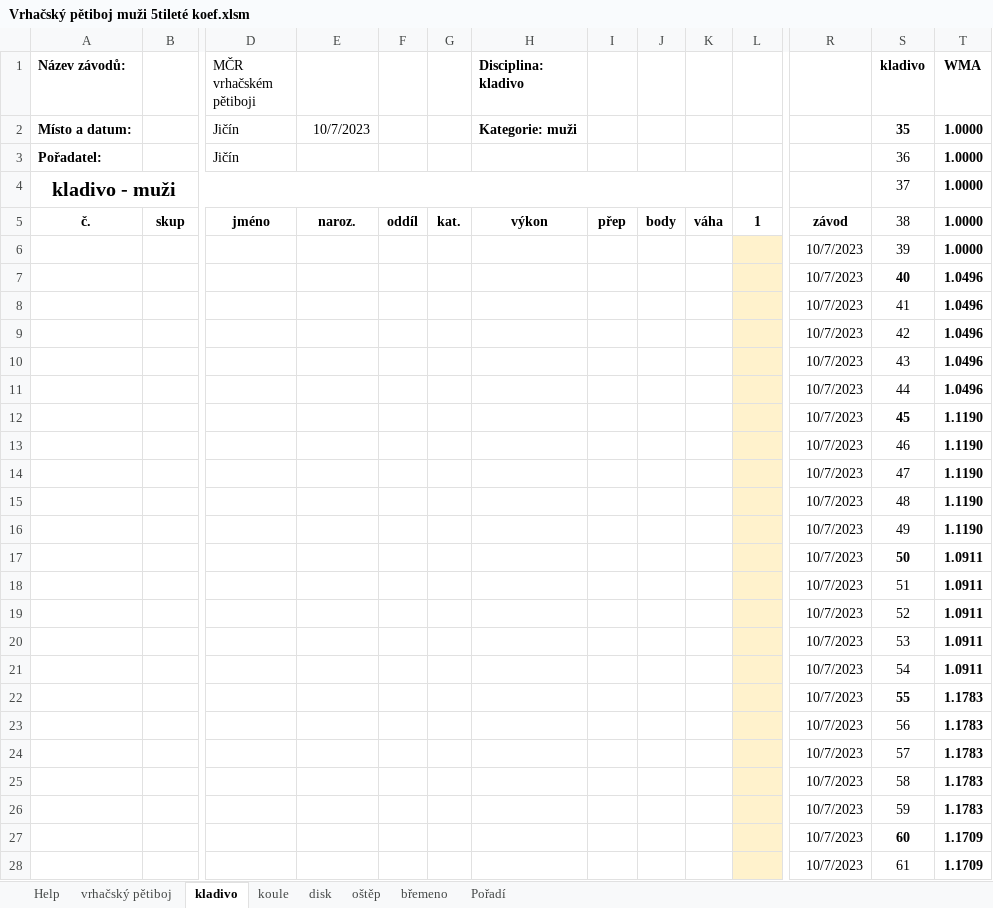
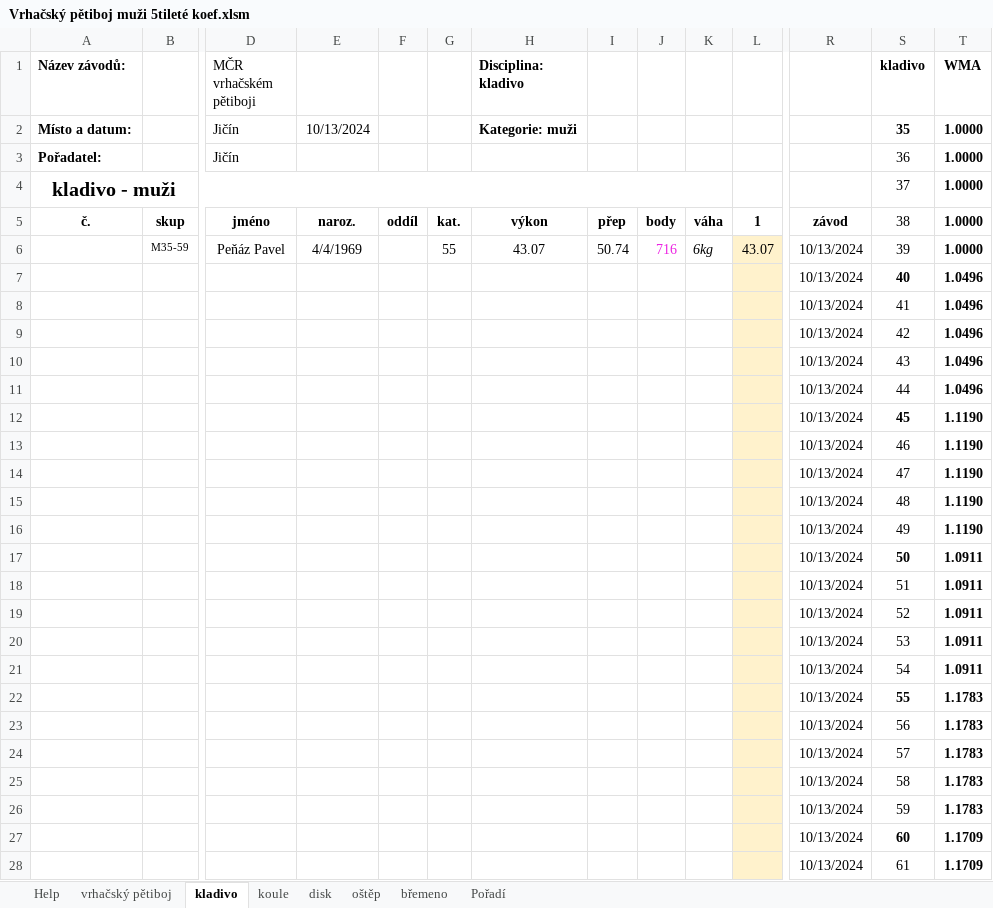
Before and after one commit to Filip-Groh/athletics-application, an Excel workbook: documentation/Vrhačský pětiboj muži 5tileté koef.xlsm, sheet kladivo, drawn as a sheet; only a part is shown, gaps mark what is left out; values as stored, in another font and other column widths than the file's, no borders; removed rows and columns are numbered as before the commit, all else as after; rows hold the shown columns only; the diff covers the shown part only; the diff names each change by its address in the sheet, - before the commit and + after, or states it on an @@ line.

```diff
--- a/documentation/Vrhačský pětiboj muži 5tileté koef.xlsm (sheet kladivo)
+++ b/documentation/Vrhačský pětiboj muži 5tileté koef.xlsm (sheet kladivo)
-E2: 10/7/2023
+E2: 10/13/2024
-row 6:  |  |  |  |  |  |  |  |  |  |  | 10/7/2023 | 39 | 1.0000
+row 6:  | M35-59 | Peňáz Pavel | 4/4/1969 |  | 55 | 43.07 | 50.74 | 716 | 6kg | 43.07 | 10/13/2024 | 39 | 1.0000
-R7:R28: 10/7/2023
+R7:R28: 10/13/2024
```
Also changed, not shown: 32 edited cells elsewhere in this sheet, sheet břemeno, sheet koule, sheet oštěp, sheet disk, sheet vrhačský pětiboj, sheet Pořadí, charts or pictures, 18 other files.
